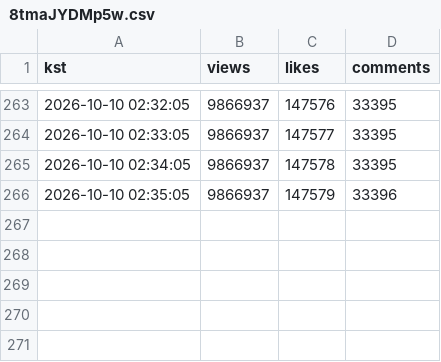
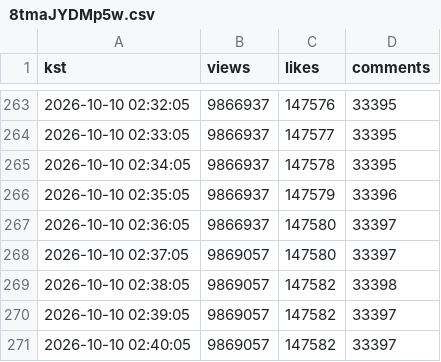
Before and after one commit to viztabviz-lab/rescene-now, a CSV file: track/8tmaJYDMp5w.csv, drawn as a sheet; only a part is shown, gaps mark what is left out; the diff names each change by its address in the sheet, - before the commit and + after, or states it on an @@ line.

```diff
--- a/track/8tmaJYDMp5w.csv
+++ b/track/8tmaJYDMp5w.csv
+row 267: 2026-10-10 02:36:05 | 9866937 | 147580 | 33397
+row 268: 2026-10-10 02:37:05 | 9869057 | 147580 | 33397
+row 269: 2026-10-10 02:38:05 | 9869057 | 147582 | 33398
+row 270: 2026-10-10 02:39:05 | 9869057 | 147582 | 33397
+row 271: 2026-10-10 02:40:05 | 9869057 | 147582 | 33397
```
